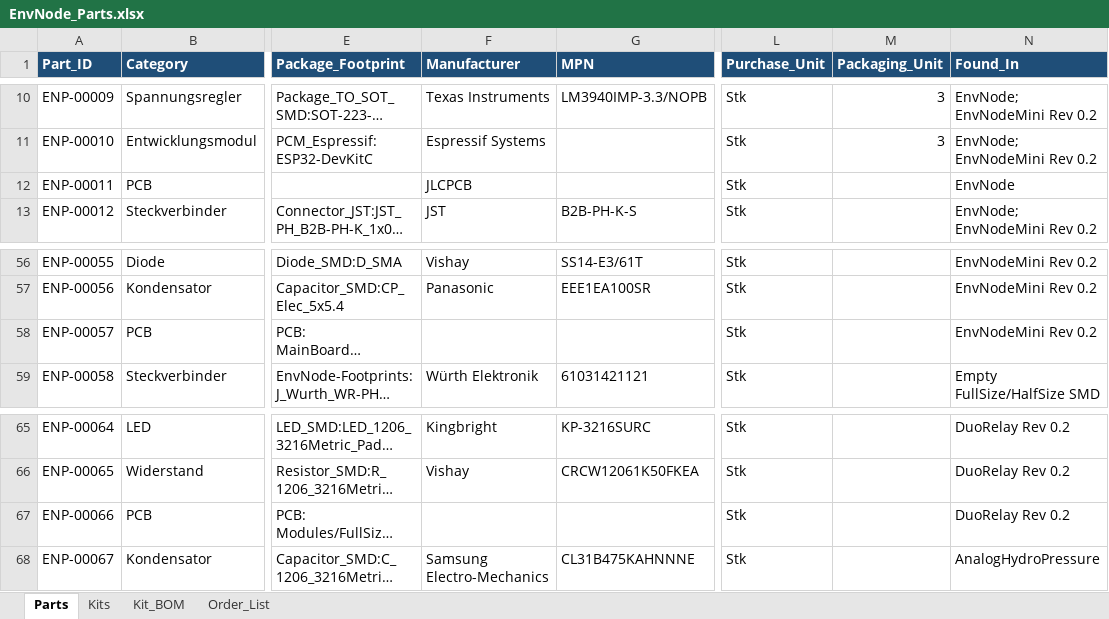
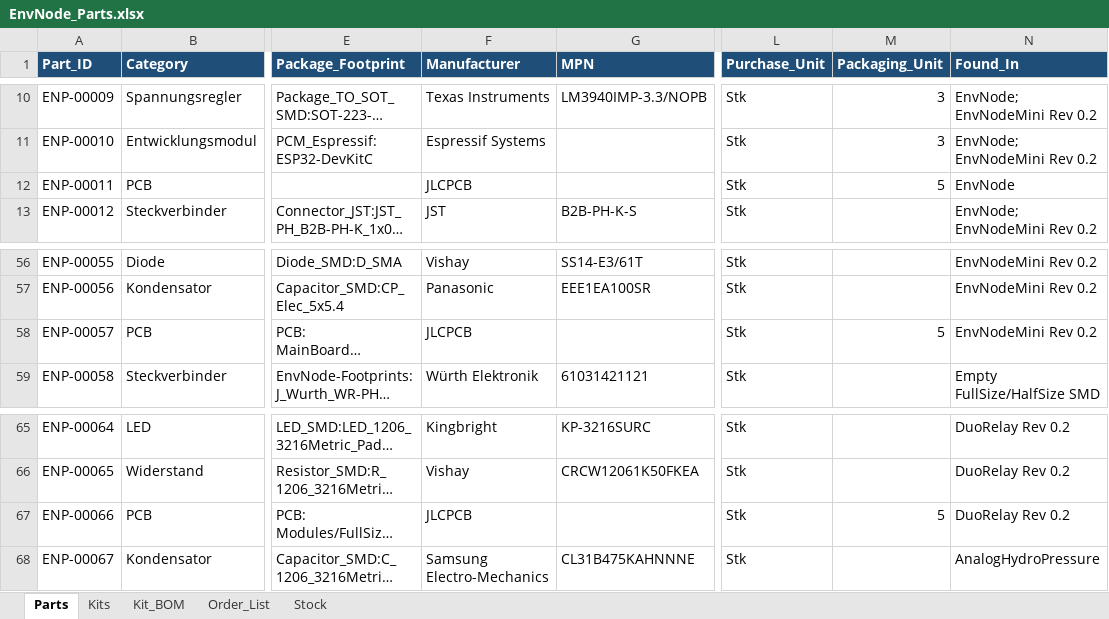
Before and after one commit to magicamun/EnvNode, an Excel workbook: hardware/EnvNode_Parts.xlsx, sheet Parts, drawn as a sheet; only a part is shown, gaps mark what is left out; long unchanged cells end in …; values as stored, in another font and other column widths than the file's, no borders; conditional formats and table styles not drawn; the diff covers the shown part only; the diff names each change by its address in the sheet, - before the commit and + after, or states it on an @@ line.

Commit message:
Update hardware parts and kit inventory

```diff
--- a/hardware/EnvNode_Parts.xlsx (sheet Parts)
+++ b/hardware/EnvNode_Parts.xlsx (sheet Parts)
+sheet tab: Stock
-M12 (Packaging_Unit): (empty)
+M12 (Packaging_Unit): 5
-F58 (Manufacturer): (empty)
+F58 (Manufacturer): JLCPCB
-M58 (Packaging_Unit): (empty)
+M58 (Packaging_Unit): 5
-F67 (Manufacturer): (empty)
+F67 (Manufacturer): JLCPCB
-M67 (Packaging_Unit): (empty)
+M67 (Packaging_Unit): 5
```
Also changed, not shown: 14 added rows and 15 edited cells elsewhere in this sheet, sheet Order_List, sheet Kit_BOM, sheet Kits, formulas that keep their value.
